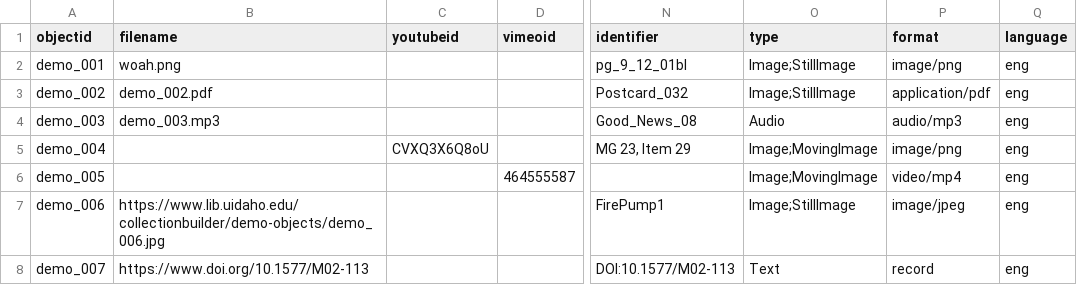
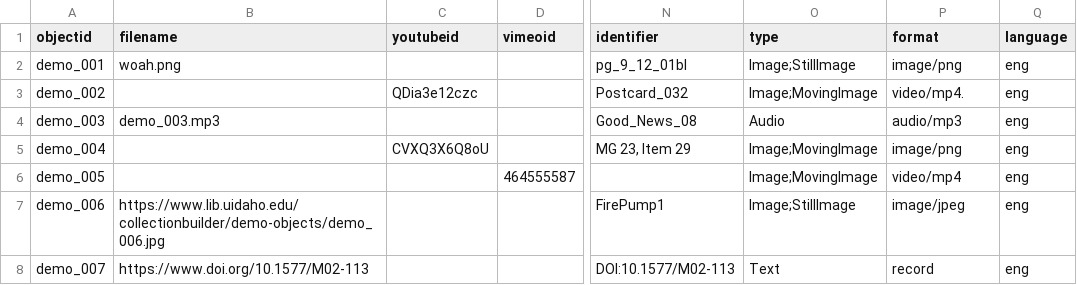
Before and after one commit to kapuchit/Artapp-ash, a CSV file: _data/demo-metadata.csv, drawn as a sheet; only a part is shown, gaps mark what is left out; the diff names each change by its address in the sheet, - before the commit and + after, or states it on an @@ line.

Commit message:
Add files via upload

```diff
--- a/_data/demo-metadata.csv
+++ b/_data/demo-metadata.csv
-B3 (filename): demo_002.pdf
+B3 (filename): (empty)
-C3 (youtubeid): (empty)
+C3 (youtubeid): QDia3e12czc
-O3 (type): Image;StillImage
+O3 (type): Image;MovingImage
-P3 (format): application/pdf
+P3 (format): video/mp4.
```
